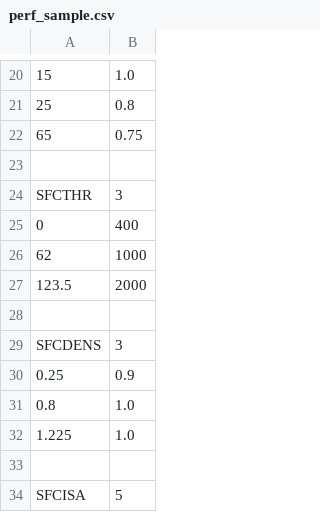
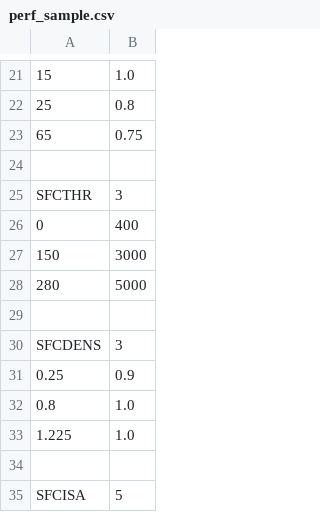
Before and after one commit to skiselkov/openfmc, a CSV file: doc/perf_sample.csv, drawn as a sheet; only a part is shown, gaps mark what is left out; the diff covers the shown part only.

```diff
--- a/doc/perf_sample.csv
+++ b/doc/perf_sample.csv
@@ -25,4 +26,4 @@ SFCTHR,3
 0,400
-62,1000
-123.5,2000
+150,3000
+280,5000
 
```
Also changed, not shown: 2 added rows, 1 removed row and 14 edited cells elsewhere in this file, 15 other files.
